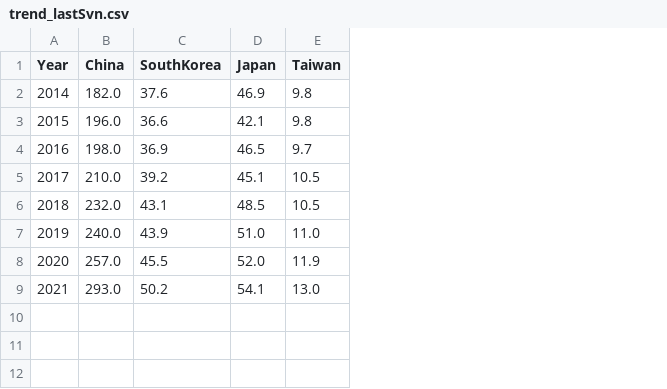
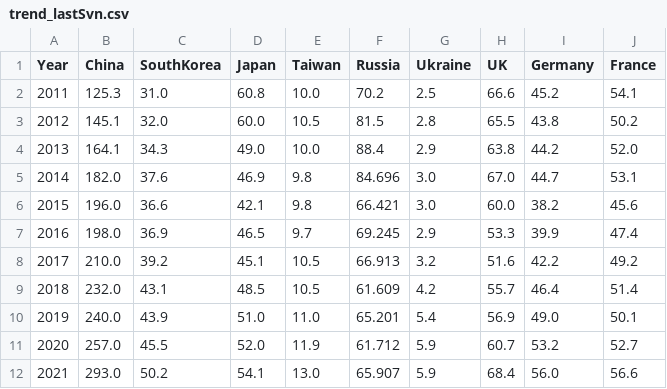
Before and after one commit to hhur0104/data_vis_capstone, a CSV file: data/trend_lastSvn.csv, drawn as a sheet; addresses are those after the commit; the diff names each change by its address in the sheet, - before the commit and + after, or states it on an @@ line.

```diff
--- a/data/trend_lastSvn.csv
+++ b/data/trend_lastSvn.csv
+column F (Russia), rows 5-12: 84.696 | 66.421 | 69.245 | 66.913 | 61.609 | 65.201 | 61.712 | 65.907
+column G (Ukraine), rows 5-12: 3.0 | 3.0 | 2.9 | 3.2 | 4.2 | 5.4 | 5.9 | 5.9
+column H (UK), rows 5-12: 67.0 | 60.0 | 53.3 | 51.6 | 55.7 | 56.9 | 60.7 | 68.4
+column I (Germany), rows 5-12: 44.7 | 38.2 | 39.9 | 42.2 | 46.4 | 49.0 | 53.2 | 56.0
+column J (France), rows 5-12: 53.1 | 45.6 | 47.4 | 49.2 | 51.4 | 50.1 | 52.7 | 56.6
+row 2: 2011 | 125.3 | 31.0 | 60.8 | 10.0 | 70.2 | 2.5 | 66.6 | 45.2 | 54.1
+row 3: 2012 | 145.1 | 32.0 | 60.0 | 10.5 | 81.5 | 2.8 | 65.5 | 43.8 | 50.2
+row 4: 2013 | 164.1 | 34.3 | 49.0 | 10.0 | 88.4 | 2.9 | 63.8 | 44.2 | 52.0
```
Also changed, not shown: 5 other files.
